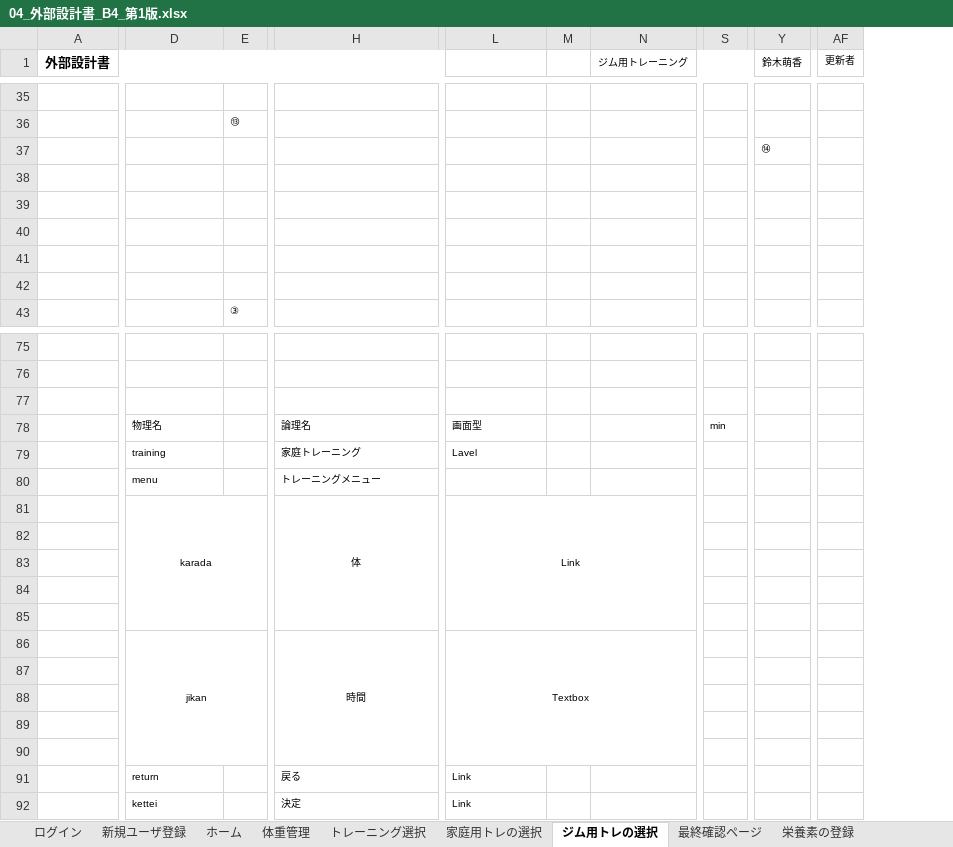
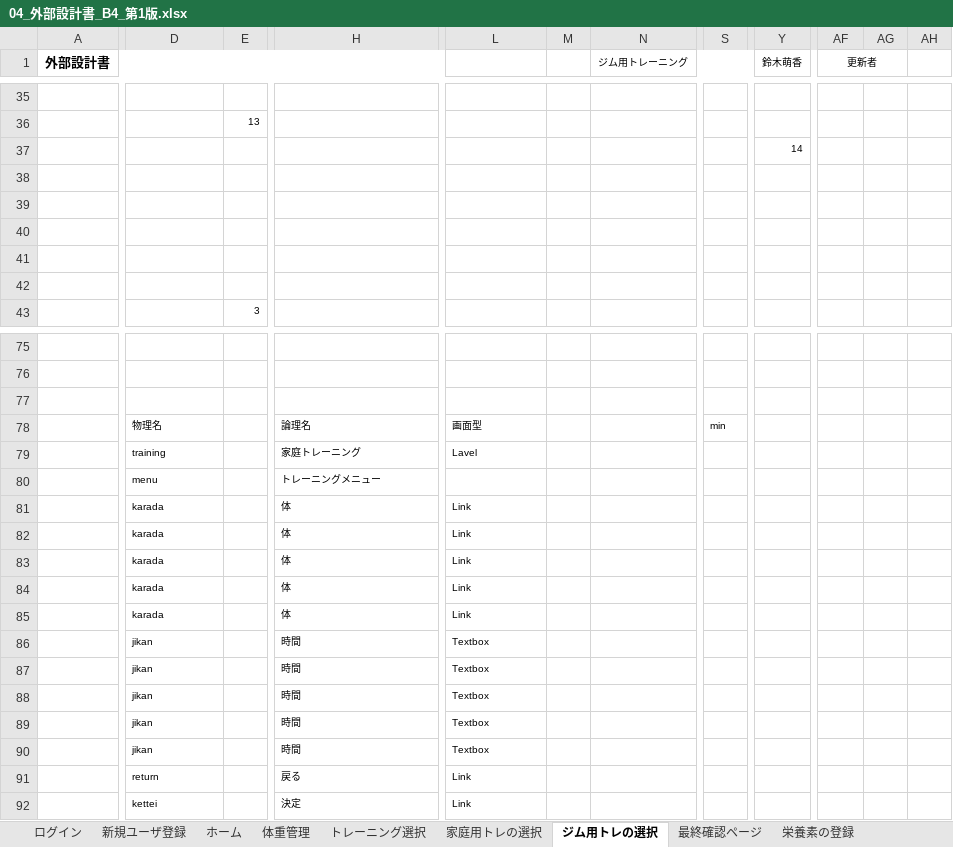
Before and after one commit to dojo2023/B-4, an Excel workbook: doc/04_外部設計書_B4_第1版.xlsx, sheet ジム用トレの選択, drawn as a sheet; only a part is shown, gaps mark what is left out; values as stored, in another font and other column widths than the file's, no borders; charts and pictures not drawn; removed rows and columns are numbered as before the commit, all else as after; rows hold the shown columns only; the diff covers the shown part only; the diff names each change by its address in the sheet, - before the commit and + after, or states it on an @@ line.

```diff
--- a/doc/04_外部設計書_B4_第1版.xlsx (sheet ジム用トレの選択)
+++ b/doc/04_外部設計書_B4_第1版.xlsx (sheet ジム用トレの選択)
-column E, rows 36-43: ⑬ |  |  |  |  |  |  | ③
+column E, rows 36-43: 13 |  |  |  |  |  |  | 3
-column S, row 78: min
+column S, row 78: min
+column AG, empty
+column AH, empty
+AF1:AG1 merged
-Y37 (鈴木萌香): ⑭
+Y37 (鈴木萌香): 14
-D81 alignment: center
+D81 alignment: left
-D81:G85 merged
-H81 alignment: center
+H81 alignment: left
-H81:K85 merged
-L81 alignment: center
+L81 alignment: left
-L81:N85 merged
-row 82: (empty)
-row 83: (empty)
-row 84: (empty)
-row 85: (empty)
+row 82:  | karada |  | 体 | Link
+row 83:  | karada |  | 体 | Link
+row 84:  | karada |  | 体 | Link
+row 85:  | karada |  | 体 | Link
-D86 alignment: center
+D86 alignment: left
-D86:G90 merged
-H86 alignment: center
+H86 alignment: left
-H86:K90 merged
-L86 alignment: center
+L86 alignment: left
-L86:N90 merged
-row 87: (empty)
-row 88: (empty)
-row 89: (empty)
-row 90: (empty)
+row 87:  | jikan |  | 時間 | Textbox
+row 88:  | jikan |  | 時間 | Textbox
+row 89:  | jikan |  | 時間 | Textbox
+row 90:  | jikan |  | 時間 | Textbox
```
Also changed, not shown: merged cells elsewhere in this sheet, sheet 家庭用トレの選択, sheet 最終確認ページ, sheet ホーム, sheet 体重管理, sheet トレーニング選択, other sheet tabs, charts or pictures, doc/04_DB定義書_B4_第1版.xlsx, doc/04_機能一覧_B4_第1版.xlsx, 1 other file.
